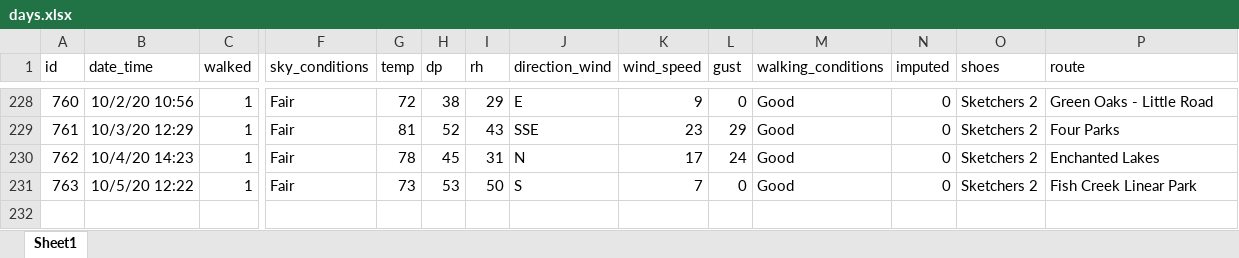
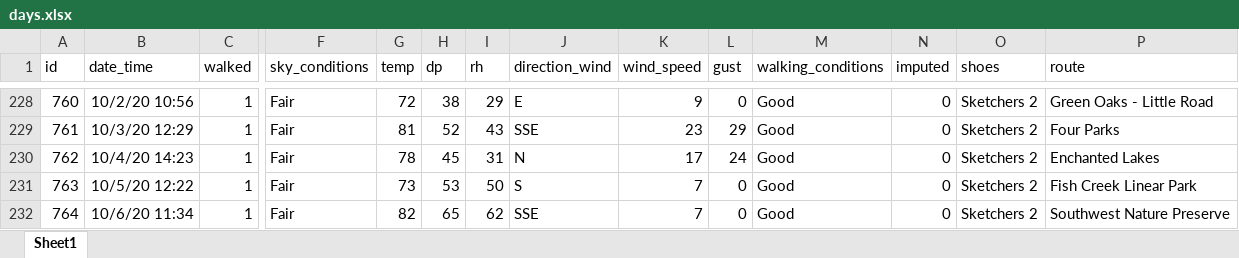
Before and after one commit to gitHubSlinkman/MyWalks, an Excel workbook: data/days.xlsx, sheet Sheet1, drawn as a sheet; only a part is shown, gaps mark what is left out; values as stored, in another font and other column widths than the file's, no borders; rows hold the shown columns only; the diff names each change by its address in the sheet, - before the commit and + after, or states it on an @@ line.

Commit message:
2020-10-06 21:20
1. Added walk to data/days.xlsx
2. Debuged dunctions/date_interva;.R
3. Debugged tests/test_make_date_interval
4. Debugge3d tests?reverse_by_date.Rmd

```diff
--- a/data/days.xlsx (sheet Sheet1)
+++ b/data/days.xlsx (sheet Sheet1)
+row 232: 764 | 10/6/20 11:34 | 1 | Fair | 82 | 65 | 62 | SSE | 7 | 0 | Good | 0 | Sketchers 2 | Southwest Nature Preserve
```
Also changed, not shown: 3 other files.
